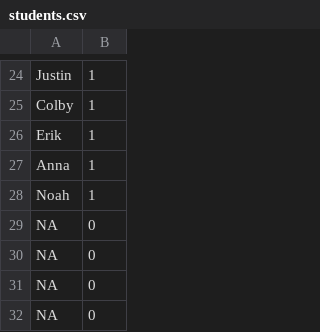
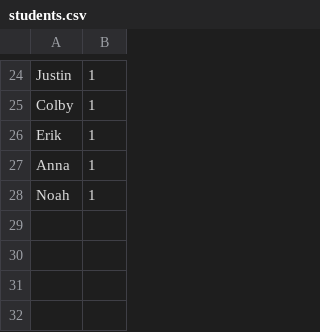
Before and after one commit to colbySullivan/random-pairing, a CSV file: students.csv, drawn as a sheet; only a part is shown, gaps mark what is left out; the diff names each change by its address in the sheet, - before the commit and + after, or states it on an @@ line.

```diff
--- a/students.csv
+++ b/students.csv
-row 29: NA | 0
-row 30: NA | 0
-row 31: NA | 0
-row 32: NA | 0
```
Also changed, not shown: 1 other file.
